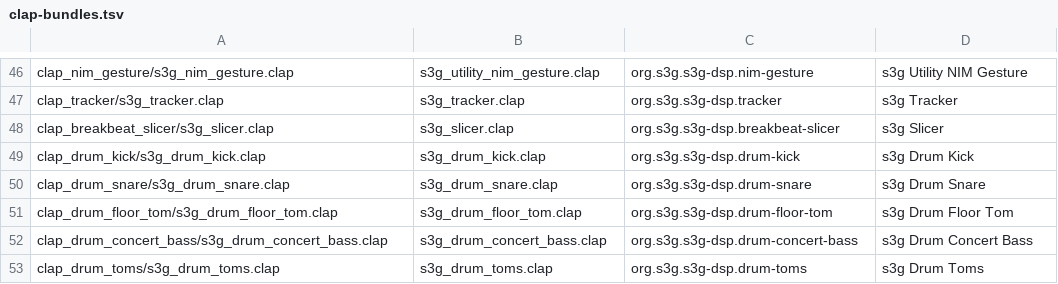
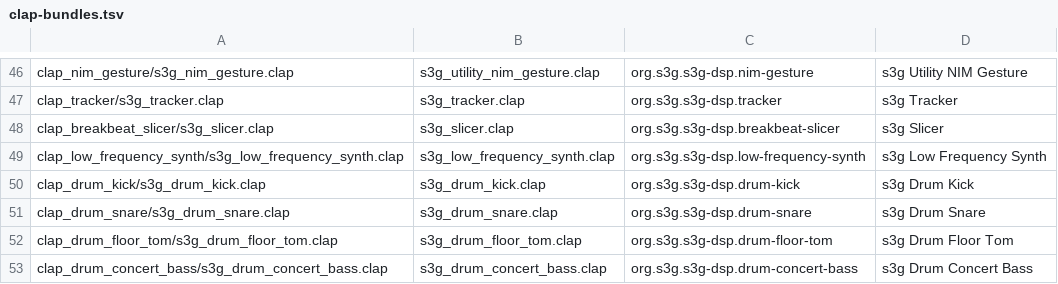
Before and after one commit to s3g/s3g-dsp, a TSV file: scripts/clap-bundles.tsv, drawn as a sheet; only a part is shown, gaps mark what is left out; the shorter side is filled out with more unchanged rows; the diff names each change by its address in the sheet, - before the commit and + after, or states it on an @@ line.

Commit message:
LF Synth

```diff
--- a/scripts/clap-bundles.tsv
+++ b/scripts/clap-bundles.tsv
+row 49: clap_low_frequency_synth/s3g_low_frequency_synth.clap | s3g_low_frequency_synth.clap | org.s3g.s3g-dsp.low-frequency-synth | s3g Low Frequency Synth
```
Also changed, not shown: 34 other files.
